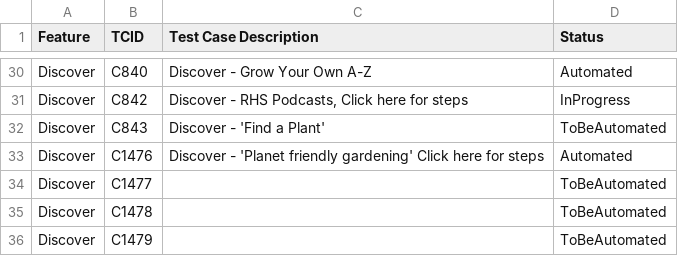
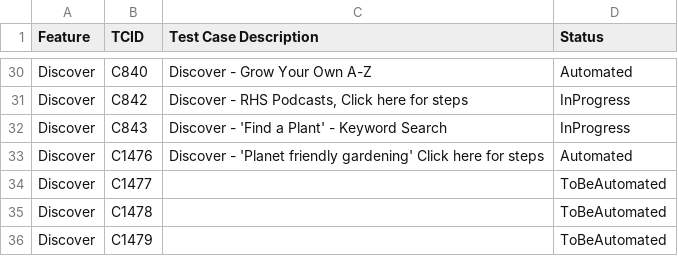
Before and after one commit to linuxramu/res, a CSV file: data/testplan.csv, drawn as a sheet; only a part is shown, gaps mark what is left out.

Commit message:
843 inprogress

```diff
--- a/data/testplan.csv
+++ b/data/testplan.csv
@@ -31,3 +31,3 @@ Discover|C840|Discover - Grow Your Own A-Z|Automated|
 Discover|C842|Discover - RHS Podcasts, Click here for steps|InProgress|
-Discover|C843|Discover - 'Find a Plant'|ToBeAutomated|
+Discover|C843|Discover - 'Find a Plant' - Keyword Search|InProgress|
 Discover|C1476|Discover - 'Planet friendly gardening' Click here for steps|Automated|
```
